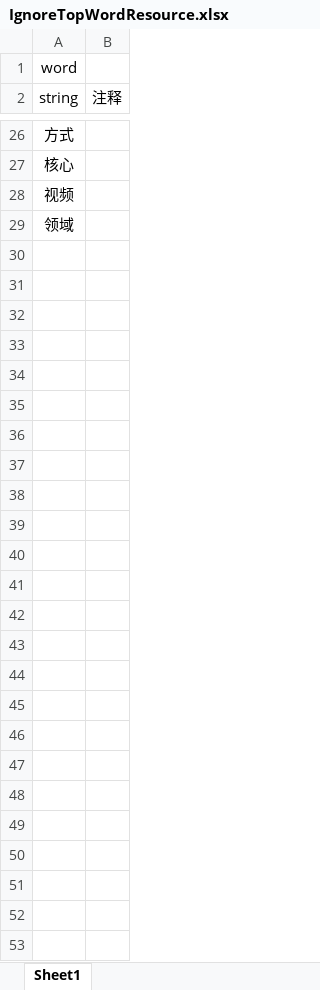
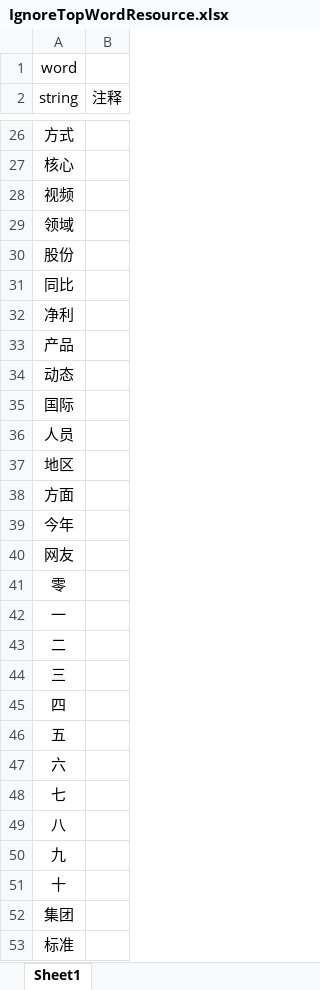
Before and after one commit to jaysunxiao/richguy, an Excel workbook: src/main/resources/excel/IgnoreTopWordResource.xlsx, sheet Sheet1, drawn as a sheet; only a part is shown, gaps mark what is left out; values as stored, in another font and other column widths than the file's, no borders; the diff names each change by its address in the sheet, - before the commit and + after, or states it on an @@ line.

Commit message:
doc

```diff
--- a/src/main/resources/excel/IgnoreTopWordResource.xlsx (sheet Sheet1)
+++ b/src/main/resources/excel/IgnoreTopWordResource.xlsx (sheet Sheet1)
+row 30: 股份
+row 31: 同比
+row 32: 净利
+row 33: 产品
+row 34: 动态
+row 35: 国际
+row 36: 人员
+row 37: 地区
+row 38: 方面
+row 39: 今年
+row 40: 网友
+row 41: 零
+row 42: 一
+row 43: 二
+row 44: 三
+row 45: 四
+row 46: 五
+row 47: 六
+row 48: 七
+row 49: 八
+row 50: 九
+row 51: 十
+row 52: 集团
+row 53: 标准
```
